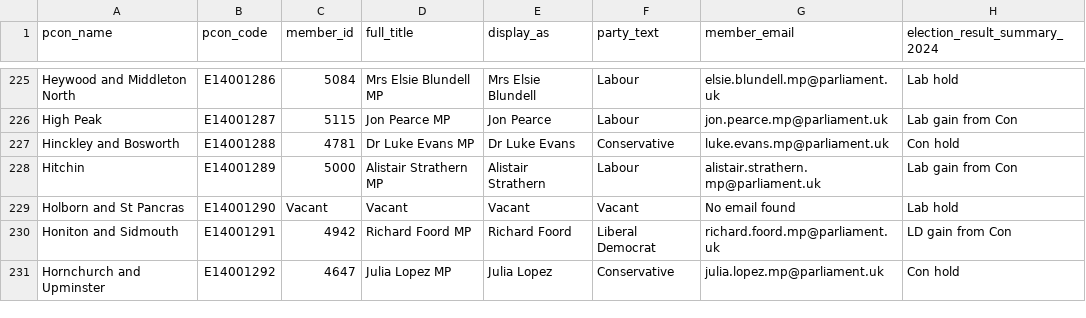
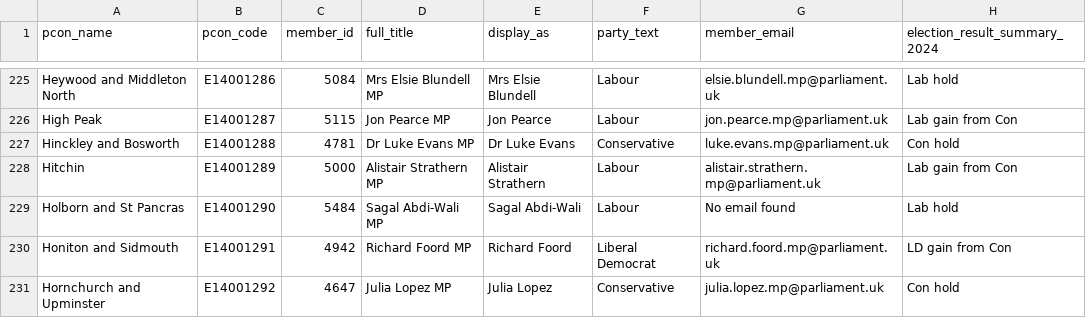
Before and after one commit to dfe-analytical-services/mp-lookup, a CSV file: mp_lookup.csv, drawn as a sheet; only a part is shown, gaps mark what is left out; the diff names each change by its address in the sheet, - before the commit and + after, or states it on an @@ line.

```diff
--- a/mp_lookup.csv
+++ b/mp_lookup.csv
-C229 (member_id): Vacant
+C229 (member_id): 5484
-D229 (full_title): Vacant
+D229 (full_title): Sagal Abdi-Wali MP
-E229 (display_as): Vacant
+E229 (display_as): Sagal Abdi-Wali
-F229 (party_text): Vacant
+F229 (party_text): Labour
```
